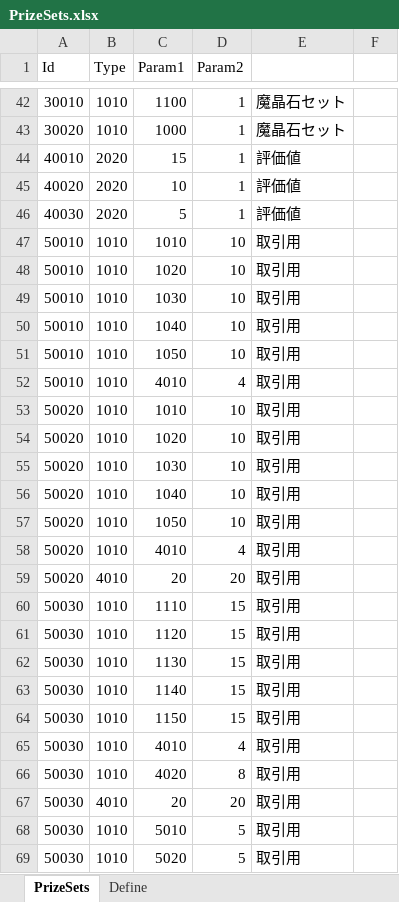
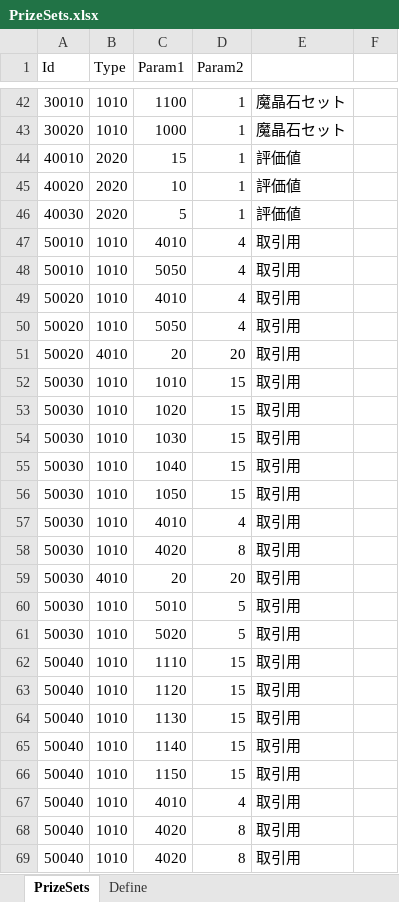
Before and after one commit to seedsclaft/hibikakeut, an Excel workbook: Assets/Data/PrizeSets.xlsx, sheet PrizeSets, drawn as a sheet; only a part is shown, gaps mark what is left out; the shorter side is filled out with more unchanged rows; values as stored, in another font and other column widths than the file's, no borders; removed rows and columns are numbered as before the commit, all else as after; the diff names each change by its address in the sheet, - before the commit and + after, or states it on an @@ line.

```diff
--- a/Assets/Data/PrizeSets.xlsx (sheet PrizeSets)
+++ b/Assets/Data/PrizeSets.xlsx (sheet PrizeSets)
-row 47: 50010 | 1010 | 1010 | 10 | 取引用
-row 48: 50010 | 1010 | 1020 | 10 | 取引用
-row 49: 50010 | 1010 | 1030 | 10 | 取引用
-row 50: 50010 | 1010 | 1040 | 10 | 取引用
-row 51: 50010 | 1010 | 1050 | 10 | 取引用
-row 53: 50020 | 1010 | 1010 | 10 | 取引用
-row 54: 50020 | 1010 | 1020 | 10 | 取引用
-row 55: 50020 | 1010 | 1030 | 10 | 取引用
-row 56: 50020 | 1010 | 1040 | 10 | 取引用
-row 57: 50020 | 1010 | 1050 | 10 | 取引用
+row 48: 50010 | 1010 | 5050 | 4 | 取引用
+row 50: 50020 | 1010 | 5050 | 4 | 取引用
-C52 (Param1): 1110
+C52 (Param1): 1010
-C53 (Param1): 1120
+C53 (Param1): 1020
-C54 (Param1): 1130
+C54 (Param1): 1030
-C55 (Param1): 1140
+C55 (Param1): 1040
-C56 (Param1): 1150
+C56 (Param1): 1050
```
Also changed, not shown: Assets/Data/Items.xlsx, Assets/Data/Skills.xlsx, 38 other files.
